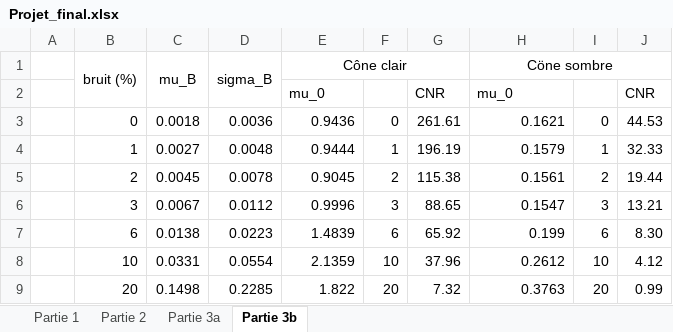
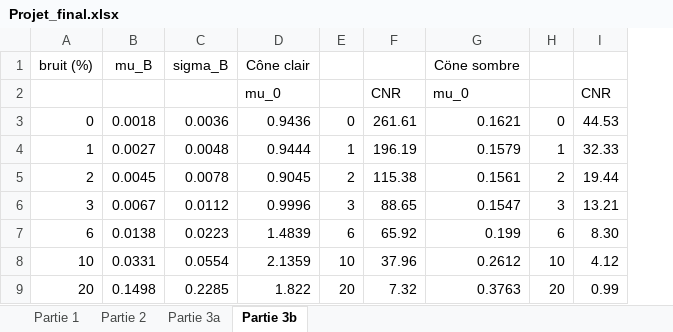
Before and after one commit to felixantoine1/labV_projet, an Excel workbook: Projet_final.xlsx, sheet Partie 3b, drawn as a sheet; values as stored, in another font and other column widths than the file's, no borders; charts and pictures not drawn; the diff names each change by its address in the sheet, - before the commit and + after, or states it on an @@ line.

```diff
--- a/Projet_final.xlsx (sheet Partie 3b)
+++ b/Projet_final.xlsx (sheet Partie 3b)
-column A, empty
-B1:B2 merged
-C1:C2 merged
-D1:D2 merged
-E1:G1 merged
-H1:J1 merged
```
Also changed, not shown: formulas that keep their value, charts or pictures, 1 other file.
